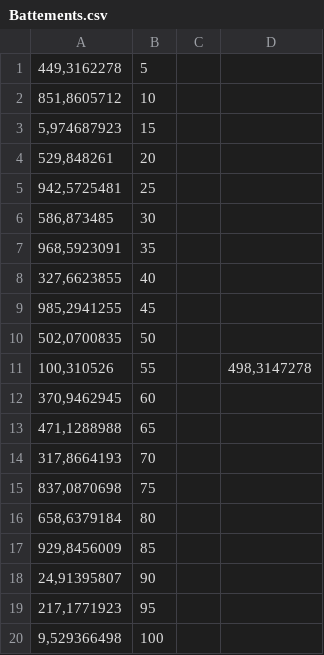
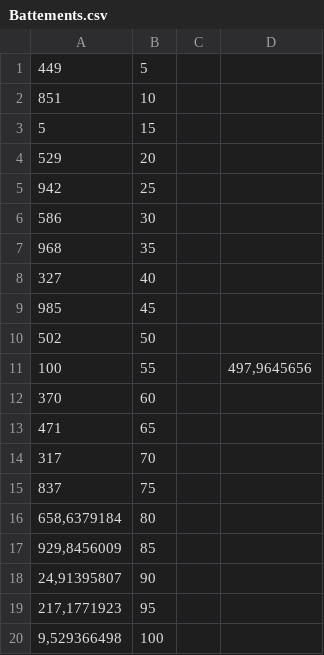
Before and after one commit to GwNTM/P1_FondamentauxScientifiques, a CSV file: Module 4/Battements.csv, drawn as a sheet; only a part is shown.

Commit message:
Module 4 - changement 3

```diff
--- a/Module 4/Battements.csv
+++ b/Module 4/Battements.csv
@@ -1,16 +1,16 @@
-449,3162278;5;;
-851,8605712;10;;
-5,974687923;15;;
-529,848261;20;;
-942,5725481;25;;
-586,873485;30;;
-968,5923091;35;;
-327,6623855;40;;
-985,2941255;45;;
-502,0700835;50;;
-100,310526;55;;498,3147278
-370,9462945;60;;
-471,1288988;65;;
-317,8664193;70;;
-837,0870698;75;;
+449;5;;
+851;10;;
+5;15;;
+529;20;;
+942;25;;
+586;30;;
+968;35;;
+327;40;;
+985;45;;
+502;50;;
+100;55;;497,9645656
+370;60;;
+471;65;;
+317;70;;
+837;75;;
 658,6379184;80;;
```
Also changed, not shown: 4 other files.
